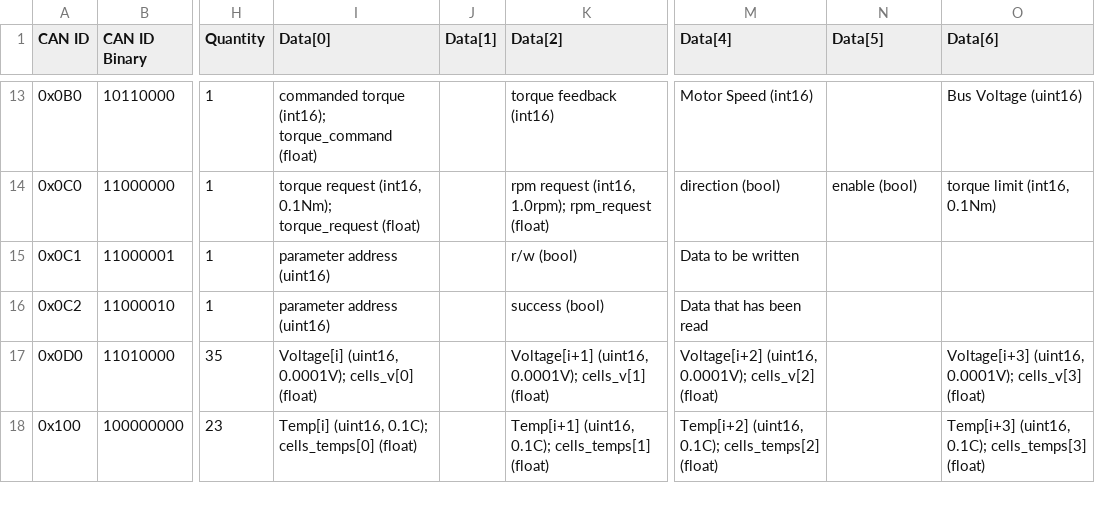
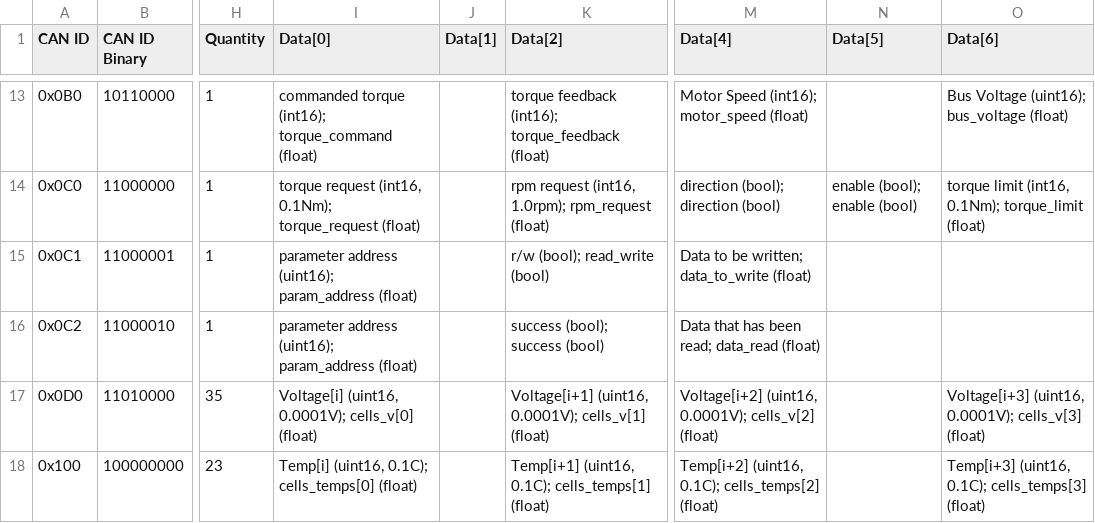
Before and after one commit to LonghornRacingElectric/lhre-2026, a CSV file: drivers/longhorn-lib/config/can_packets.csv, drawn as a sheet; only a part is shown, gaps mark what is left out; the diff covers the shown part only; the diff names each change by its address in the sheet, - before the commit and + after, or states it on an @@ line.

```diff
--- a/drivers/longhorn-lib/config/can_packets.csv
+++ b/drivers/longhorn-lib/config/can_packets.csv
-K13 (Data[2]): torque feedback (int16)
+K13 (Data[2]): torque feedback (int16); torque_feedback (float)
-M13 (Data[4]): Motor Speed (int16)
+M13 (Data[4]): Motor Speed (int16); motor_speed (float)
-O13 (Data[6]): Bus Voltage (uint16)
+O13 (Data[6]): Bus Voltage (uint16); bus_voltage (float)
-M14 (Data[4]): direction (bool)
+M14 (Data[4]): direction (bool); direction (bool)
-N14 (Data[5]): enable (bool)
+N14 (Data[5]): enable (bool); enable (bool)
-O14 (Data[6]): torque limit (int16, 0.1Nm)
+O14 (Data[6]): torque limit (int16, 0.1Nm); torque_limit (float)
-I15:I16 (Data[0]): parameter address (uint16)
+I15:I16 (Data[0]): parameter address (uint16); param_address (float)
-K15 (Data[2]): r/w (bool)
+K15 (Data[2]): r/w (bool); read_write (bool)
-M15 (Data[4]): Data to be written
+M15 (Data[4]): Data to be written; data_to_write (float)
-K16 (Data[2]): success (bool)
+K16 (Data[2]): success (bool); success (bool)
-M16 (Data[4]): Data that has been read
+M16 (Data[4]): Data that has been read; data_read (float)
```
Also changed, not shown: 48 edited cells elsewhere in this file, 48 other files.
